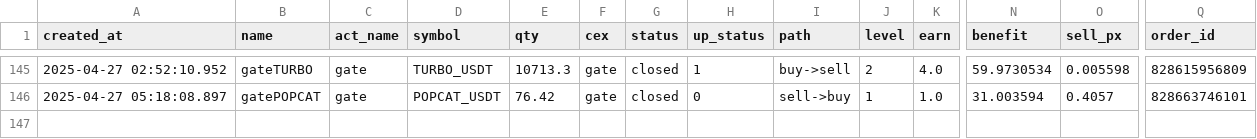
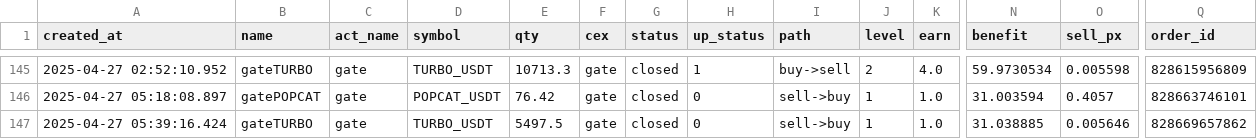
Before and after one commit to txnj/data, a CSV file: gate_0.csv, drawn as a sheet; only a part is shown, gaps mark what is left out; rows hold the shown columns only; the diff names each change by its address in the sheet, - before the commit and + after, or states it on an @@ line.

Commit message:
auto-sync

```diff
--- a/gate_0.csv
+++ b/gate_0.csv
+row 147: 2025-04-27 05:39:16.424 | gateTURBO | gate | TURBO_USDT | 5497.5 | gate | closed | 0 | sell->buy | 1 | 1.0 | 31.038885 | 0.005646 | 828669657862
```
